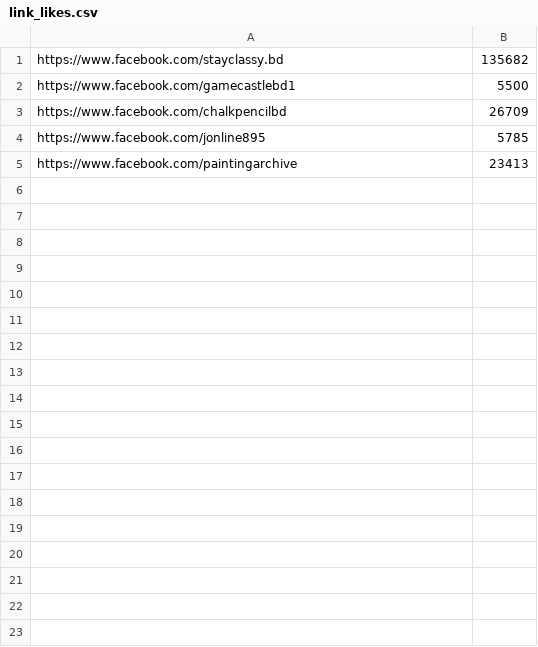
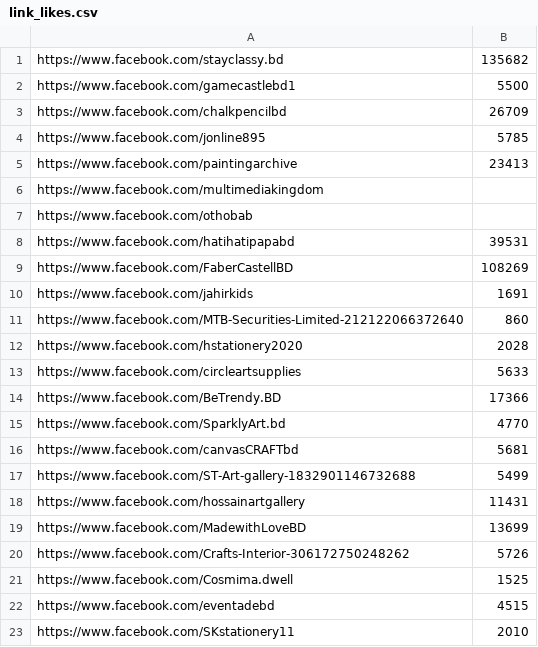
Before and after one commit to yusf1013/fCommerce, a CSV file: link_likes/link_likes.csv, drawn as a sheet; the diff names each change by its address in the sheet, - before the commit and + after, or states it on an @@ line.

Commit message:
likes

```diff
--- a/link_likes/link_likes.csv
+++ b/link_likes/link_likes.csv
+row 6: https://www.facebook.com/multimediakingdom
+row 7: https://www.facebook.com/othobab
+row 8: https://www.facebook.com/hatihatipapabd | 39531
+row 9: https://www.facebook.com/FaberCastellBD | 108269
+row 10: https://www.facebook.com/jahirkids | 1691
+row 11: https://www.facebook.com/MTB-Securities-Limited-212122066372640 | 860
+row 12: https://www.facebook.com/hstationery2020 | 2028
+row 13: https://www.facebook.com/circleartsupplies | 5633
+row 14: https://www.facebook.com/BeTrendy.BD | 17366
+row 15: https://www.facebook.com/SparklyArt.bd | 4770
+row 16: https://www.facebook.com/canvasCRAFTbd | 5681
+row 17: https://www.facebook.com/ST-Art-gallery-1832901146732688 | 5499
+row 18: https://www.facebook.com/hossainartgallery | 11431
+row 19: https://www.facebook.com/MadewithLoveBD | 13699
+row 20: https://www.facebook.com/Crafts-Interior-306172750248262 | 5726
+row 21: https://www.facebook.com/Cosmima.dwell | 1525
+row 22: https://www.facebook.com/eventadebd | 4515
+row 23: https://www.facebook.com/SKstationery11 | 2010
```
Also changed, not shown: 4 other files.
